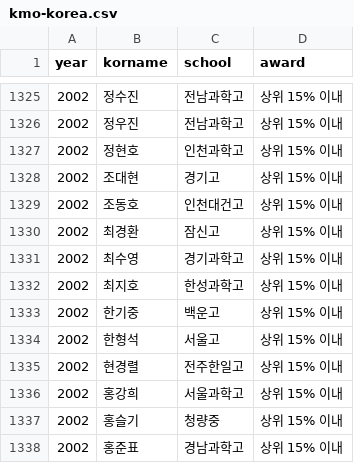
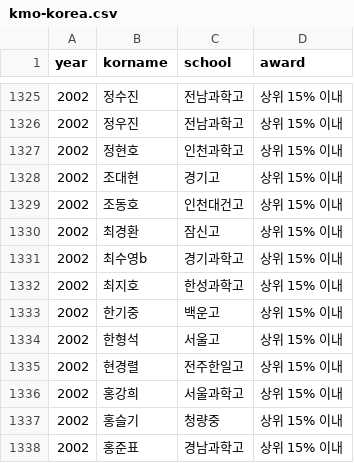
Before and after one commit to imo-korea/imo-korea.github.io, a CSV file: _data/kmo-korea.csv, drawn as a sheet; only a part is shown, gaps mark what is left out.

Commit message:
Fix a typo

```diff
--- a/_data/kmo-korea.csv
+++ b/_data/kmo-korea.csv
@@ -1330,3 +1330,3 @@ year,korname,school,award
 2002,최경환,잠신고,상위 15% 이내
-2002,최수영,경기과학고,상위 15% 이내
+2002,최수영b,경기과학고,상위 15% 이내
 2002,최지호,한성과학고,상위 15% 이내
```
